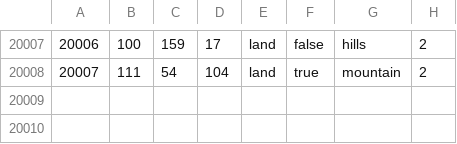
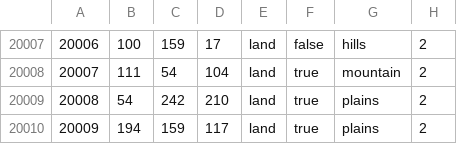
Before and after one commit to repentez/Uranium-Fever, a CSV file: map/definition.csv, drawn as a sheet; only a part is shown, gaps mark what is left out.

```diff
--- a/map/definition.csv
+++ b/map/definition.csv
@@ -20008 +20008,3 @@
 20007;111;54;104;land;true;mountain;2
+20008;54;242;210;land;true;plains;2
+20009;194;159;117;land;true;plains;2
```
Also changed, not shown: 2 other files.
